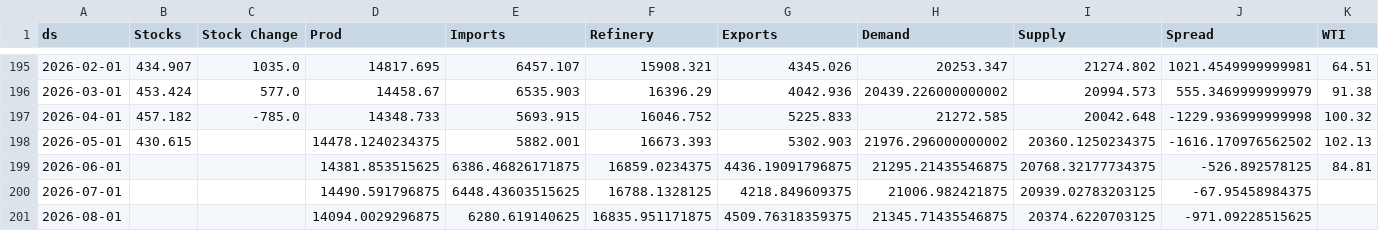
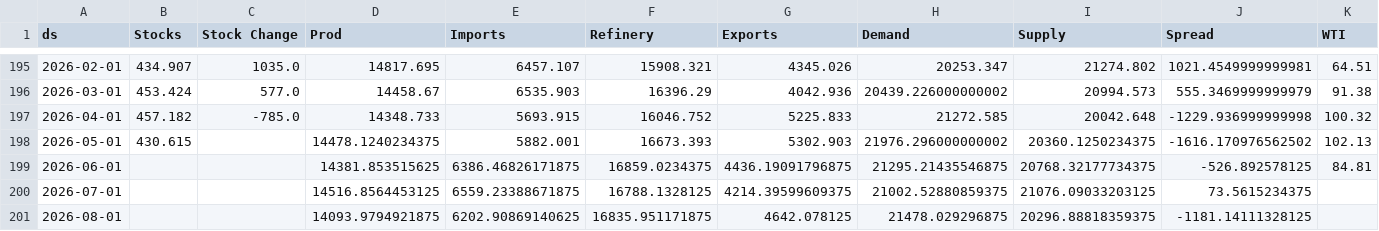
Before and after one commit to aaluqdah/Trey-Al-Uqdah-S-D-Repository, a CSV file: df_merged2.csv, drawn as a sheet; only a part is shown, gaps mark what is left out.

```diff
--- a/df_merged2.csv
+++ b/df_merged2.csv
@@ -199,3 +199,3 @@ ds,Stocks,Stock Change,Prod,Imports,Refinery,Exports,Demand,Supply,Spread,WTI
 2026-06-01,,,14381.853515625,6386.46826171875,16859.0234375,4436.19091796875,21295.21435546875,20768.32177734375,-526.892578125,84.81
-2026-07-01,,,14490.591796875,6448.43603515625,16788.1328125,4218.849609375,21006.982421875,20939.02783203125,-67.95458984375,
-2026-08-01,,,14094.0029296875,6280.619140625,16835.951171875,4509.76318359375,21345.71435546875,20374.6220703125,-971.09228515625,
+2026-07-01,,,14516.8564453125,6559.23388671875,16788.1328125,4214.39599609375,21002.52880859375,21076.09033203125,73.5615234375,
+2026-08-01,,,14093.9794921875,6202.90869140625,16835.951171875,4642.078125,21478.029296875,20296.88818359375,-1181.14111328125,
```
